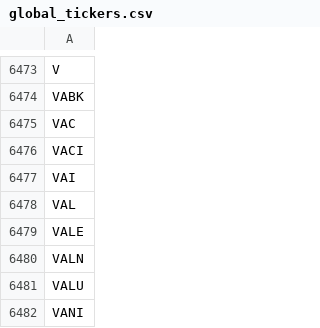
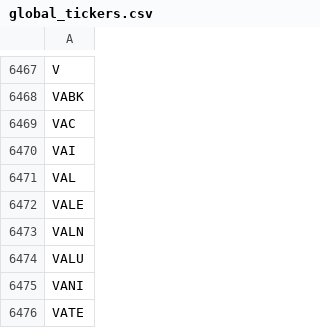
Before and after one commit to gitdhirajsv/Azalyst-Stock-Intelligence, a CSV file: global_tickers.csv, drawn as a sheet; only a part is shown, gaps mark what is left out; the shorter side is filled out with more unchanged rows; the diff covers the shown part only; the diff names each change by its address in the sheet, - before the commit and + after, or states it on an @@ line.

```diff
--- a/global_tickers.csv
+++ b/global_tickers.csv
-row 6476: VACI
```
Also changed, not shown: 6 removed rows and 1 edited cell elsewhere in this file, 2 other files.
